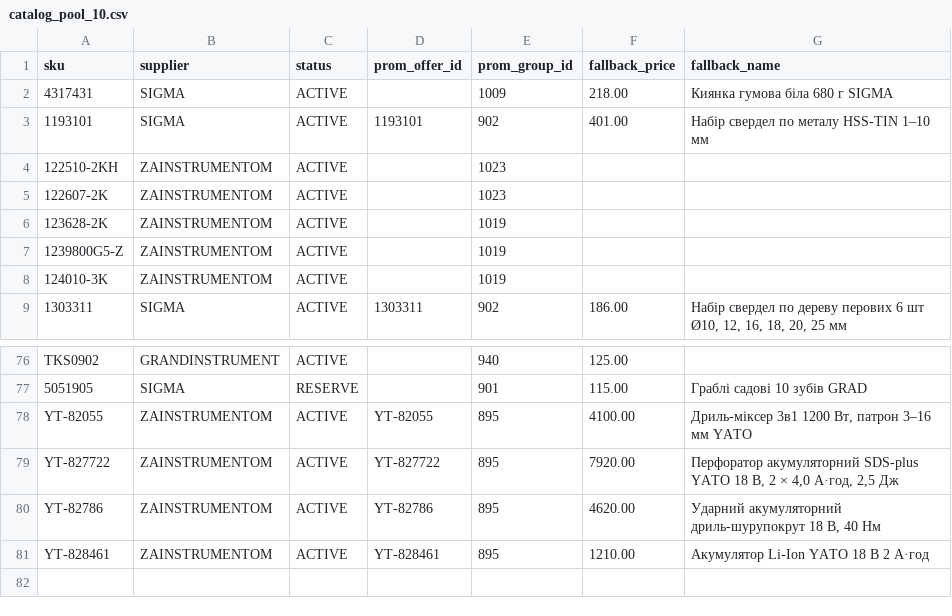
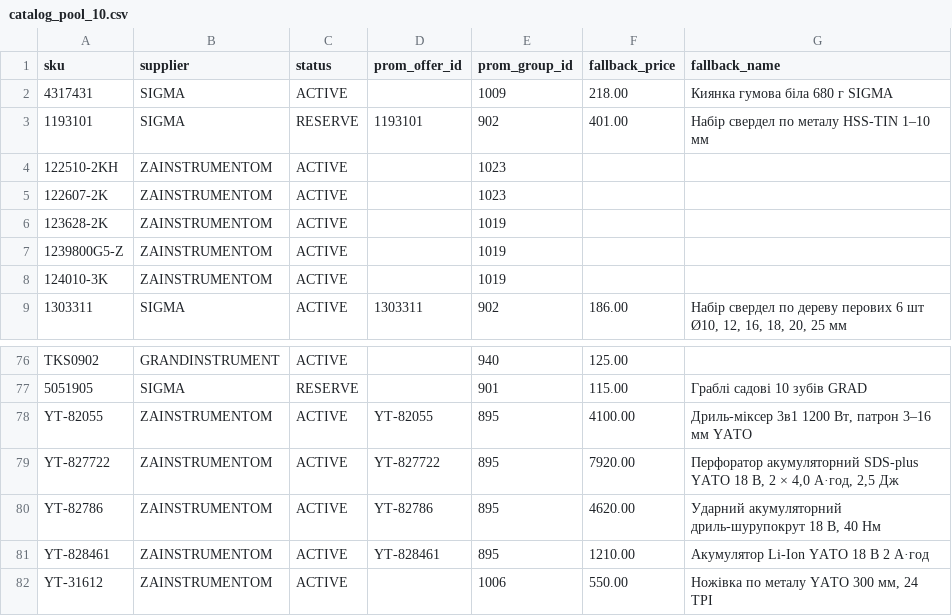
Before and after one commit to yuriimitiaiev-coder/talpa-golden1000-feed-prod, a CSV file: pool/catalog_pool_10.csv, drawn as a sheet; only a part is shown, gaps mark what is left out.

```diff
--- a/pool/catalog_pool_10.csv
+++ b/pool/catalog_pool_10.csv
@@ -2,3 +2,3 @@ sku,supplier,status,prom_offer_id,prom_group_id,fallback_price,fallback_name
 4317431,SIGMA,ACTIVE,,1009,218.00,Киянка гумова біла 680 г SIGMA
-1193101,SIGMA,ACTIVE,1193101,902,401.00,Набір свердел по металу HSS-TIN 1–10 мм
+1193101,SIGMA,RESERVE,1193101,902,401.00,Набір свердел по металу HSS-TIN 1–10 мм
 122510-2KH,ZAINSTRUMENTOM,ACTIVE,,1023,,
@@ -81 +81,2 @@ YT-82786,ZAINSTRUMENTOM,ACTIVE,YT-82786,895,4620.00,"Ударний акумул
 YT-828461,ZAINSTRUMENTOM,ACTIVE,YT-828461,895,1210.00,Акумулятор Li-Ion YATO 18 В 2 А·год
+YT-31612,ZAINSTRUMENTOM,ACTIVE,,1006,550.00,"Ножівка по металу YATO 300 мм, 24 TPI"
```
Also changed, not shown: sources/master_live_substitutes.csv, 2 other files.
